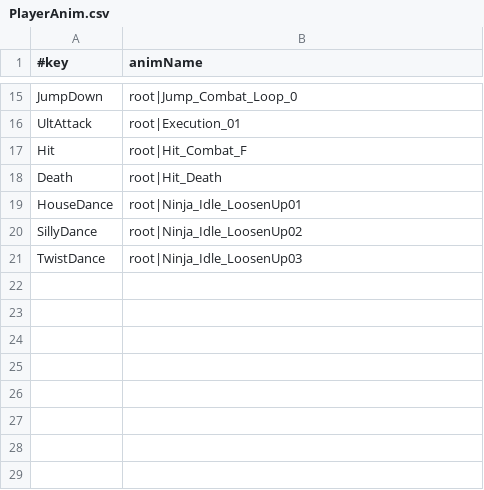
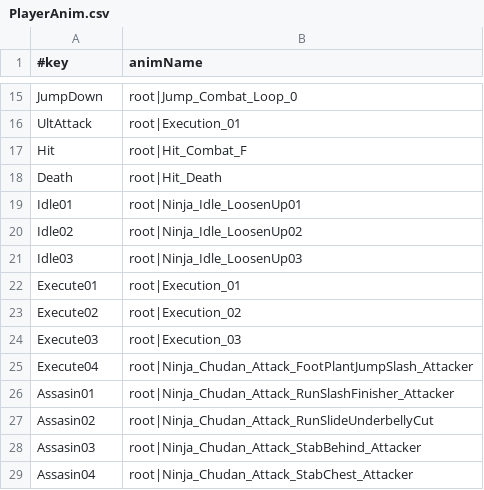
Before and after one commit to hir4rin/2026_winter, a CSV file: 2026_winter/data/Player_CSV/PlayerAnim.csv, drawn as a sheet; only a part is shown, gaps mark what is left out.

```diff
--- a/2026_winter/data/Player_CSV/PlayerAnim.csv
+++ b/2026_winter/data/Player_CSV/PlayerAnim.csv
@@ -18,4 +18,12 @@ Hit,root|Hit_Combat_F
 Death,root|Hit_Death
-HouseDance,root|Ninja_Idle_LoosenUp01
-SillyDance,root|Ninja_Idle_LoosenUp02
-TwistDance,root|Ninja_Idle_LoosenUp03
+Idle01,root|Ninja_Idle_LoosenUp01
+Idle02,root|Ninja_Idle_LoosenUp02
+Idle03,root|Ninja_Idle_LoosenUp03
+Execute01,root|Execution_01
+Execute02,root|Execution_02
+Execute03,root|Execution_03
+Execute04,root|Ninja_Chudan_Attack_FootPlantJumpSlash_Attacker
+Assasin01,root|Ninja_Chudan_Attack_RunSlashFinisher_Attacker
+Assasin02,root|Ninja_Chudan_Attack_RunSlideUnderbellyCut
+Assasin03,root|Ninja_Chudan_Attack_StabBehind_Attacker
+Assasin04,root|Ninja_Chudan_Attack_StabChest_Attacker
```
Also changed, not shown: 2026_winter/data/Enemy/EnemySwordmanAnim.csv, 2026_winter/data/Player_CSV/ComboChain.csv, 23 other files.
